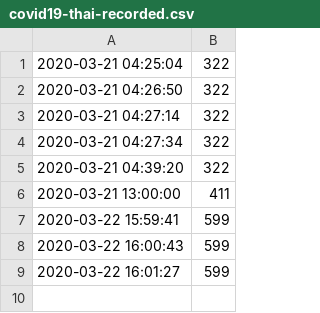
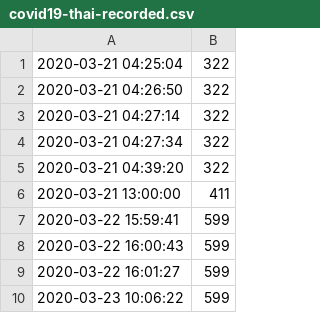
Before and after one commit to StevTobs/Python-Web-Scraping, a CSV file: covid19-thai-recorded.csv, drawn as a sheet; the diff names each change by its address in the sheet, - before the commit and + after, or states it on an @@ line.

```diff
--- a/covid19-thai-recorded.csv
+++ b/covid19-thai-recorded.csv
+row 10: 2020-03-23 10:06:22 | 599
```
Also changed, not shown: 1 other file.
